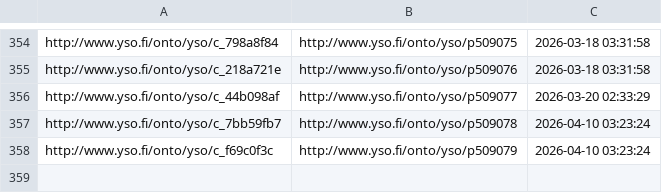
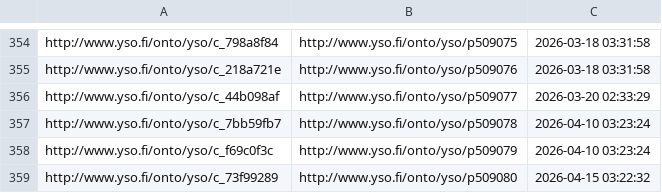
Before and after one commit to NatLibFi/Finto-data, a TSV file: vocabularies/yso-paikat/puri-mappings.tsv, drawn as a sheet; only a part is shown, gaps mark what is left out.

Commit message:
automaattipäivitys: YSO-paikat

```diff
--- a/vocabularies/yso-paikat/puri-mappings.tsv
+++ b/vocabularies/yso-paikat/puri-mappings.tsv
@@ -358 +358,2 @@ http://www.yso.fi/onto/yso/c_7bb59fb7	http://www.yso.fi/onto/yso/p509078	2026-04
 http://www.yso.fi/onto/yso/c_f69c0f3c	http://www.yso.fi/onto/yso/p509079	2026-04-10 03:23:24
+http://www.yso.fi/onto/yso/c_73f99289	http://www.yso.fi/onto/yso/p509080	2026-04-15 03:22:32
```
Also changed, not shown: 3 other files.
